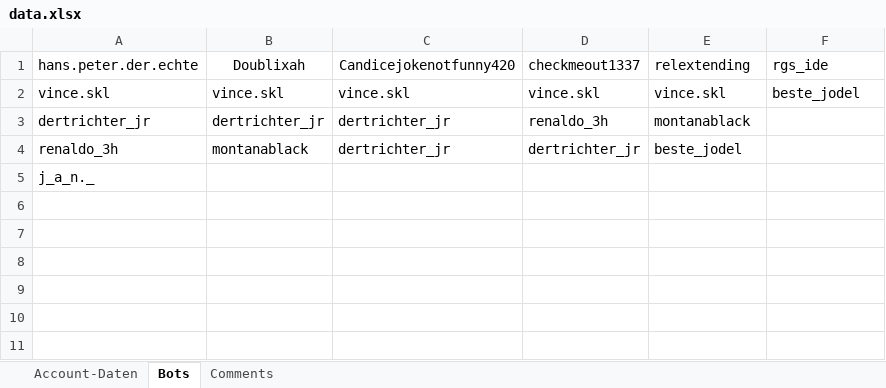
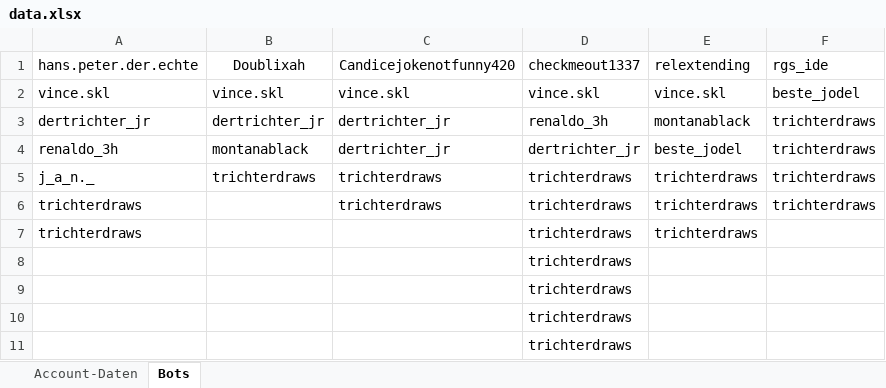
Before and after one commit to ThisIsAimLegend/Insta_Bot, an Excel workbook: data/data.xlsx, sheet Bots, drawn as a sheet; values as stored, in another font and other column widths than the file's, no borders; removed rows and columns are numbered as before the commit, all else as after; the diff names each change by its address in the sheet, - before the commit and + after, or states it on an @@ line.

```diff
--- a/data/data.xlsx (sheet Bots)
+++ b/data/data.xlsx (sheet Bots)
-sheet tab: Comments
-F3:F4 (rgs_ide): (empty)
+F3:F4 (rgs_ide): trichterdraws
-row 5: j_a_n._
+row 5: j_a_n._ | trichterdraws | trichterdraws | trichterdraws | trichterdraws | trichterdraws
+row 6: trichterdraws |  | trichterdraws | trichterdraws | trichterdraws | trichterdraws
+row 7: trichterdraws |  |  | trichterdraws | trichterdraws
+row 8:  |  |  | trichterdraws
+row 9:  |  |  | trichterdraws
+row 10:  |  |  | trichterdraws
+row 11:  |  |  | trichterdraws
```
Also changed, not shown: 5 other files.
